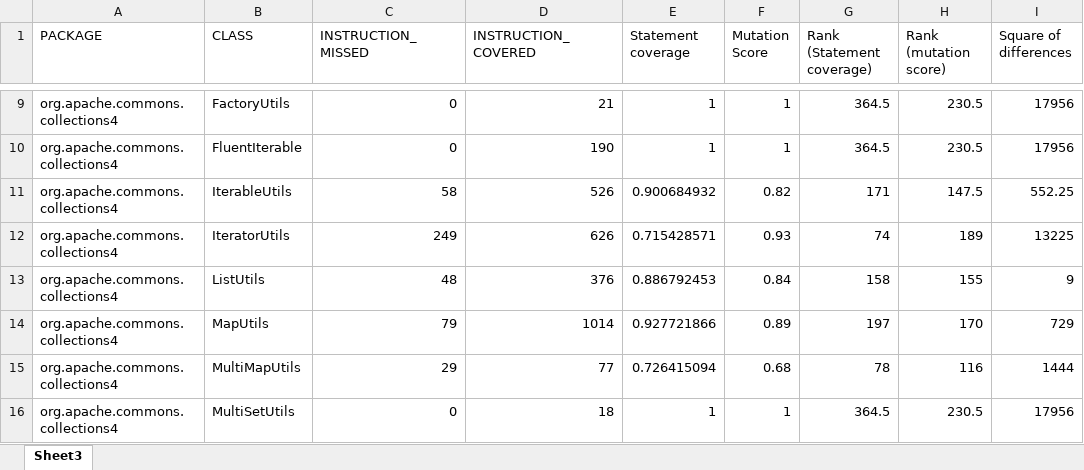
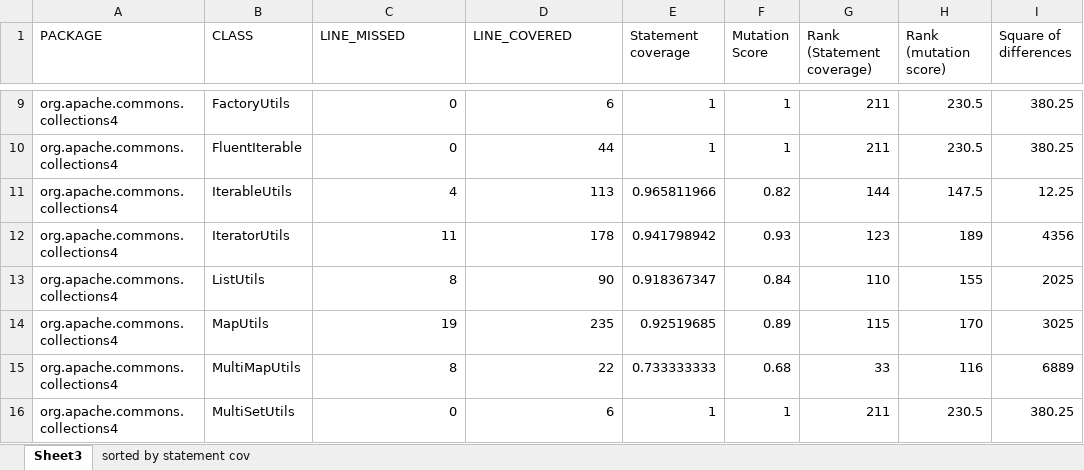
Before and after one commit to subhannita1994/SOEN6611_TeamS, an Excel workbook: Apache Commons Collection/Correlation analysis/correlation between metric 1 and 3 - v4.4.xlsx, sheet Sheet3, drawn as a sheet; only a part is shown, gaps mark what is left out; values as stored, in another font and other column widths than the file's, no borders; charts and pictures not drawn; the diff covers the shown part only; the diff names each change by its address in the sheet, - before the commit and + after, or states it on an @@ line.

```diff
--- a/Apache Commons Collection/Correlation analysis/correlation between metric 1 and 3 - v4.4.xlsx (sheet Sheet3)
+++ b/Apache Commons Collection/Correlation analysis/correlation between metric 1 and 3 - v4.4.xlsx (sheet Sheet3)
+sheet tab: sorted by statement cov
-C1: INSTRUCTION_MISSED
+C1: LINE_MISSED
-D1: INSTRUCTION_COVERED
+D1: LINE_COVERED
-D9 (LINE_COVERED): 21
+D9 (LINE_COVERED): 6
-G9:G10 (Rank (Statement coverage)): 364.5
+G9:G10 (Rank (Statement coverage)): 211
-I9:I10 (Square of differences): 17956
+I9:I10 (Square of differences): 380.25
-D10 (LINE_COVERED): 190
+D10 (LINE_COVERED): 44
-C11 (LINE_MISSED): 58
+C11 (LINE_MISSED): 4
-D11 (LINE_COVERED): 526
+D11 (LINE_COVERED): 113
-E11 (Statement coverage): 0.900684932
+E11 (Statement coverage): 0.965811966
-G11 (Rank (Statement coverage)): 171
+G11 (Rank (Statement coverage)): 144
-I11 (Square of differences): 552.25
+I11 (Square of differences): 12.25
-C12 (LINE_MISSED): 249
+C12 (LINE_MISSED): 11
-D12 (LINE_COVERED): 626
+D12 (LINE_COVERED): 178
-E12 (Statement coverage): 0.715428571
+E12 (Statement coverage): 0.941798942
-G12 (Rank (Statement coverage)): 74
+G12 (Rank (Statement coverage)): 123
-I12 (Square of differences): 13225
+I12 (Square of differences): 4356
-C13 (LINE_MISSED): 48
+C13 (LINE_MISSED): 8
-D13 (LINE_COVERED): 376
+D13 (LINE_COVERED): 90
-E13 (Statement coverage): 0.886792453
+E13 (Statement coverage): 0.918367347
-G13 (Rank (Statement coverage)): 158
+G13 (Rank (Statement coverage)): 110
-I13 (Square of differences): 9
+I13 (Square of differences): 2025
-C14 (LINE_MISSED): 79
+C14 (LINE_MISSED): 19
-D14 (LINE_COVERED): 1014
+D14 (LINE_COVERED): 235
-E14 (Statement coverage): 0.927721866
+E14 (Statement coverage): 0.92519685
-G14 (Rank (Statement coverage)): 197
+G14 (Rank (Statement coverage)): 115
-I14 (Square of differences): 729
+I14 (Square of differences): 3025
-C15 (LINE_MISSED): 29
+C15 (LINE_MISSED): 8
-D15 (LINE_COVERED): 77
+D15 (LINE_COVERED): 22
-E15 (Statement coverage): 0.726415094
+E15 (Statement coverage): 0.733333333
-G15 (Rank (Statement coverage)): 78
+G15 (Rank (Statement coverage)): 33
-I15 (Square of differences): 1444
+I15 (Square of differences): 6889
-D16 (LINE_COVERED): 18
+D16 (LINE_COVERED): 6
-G16 (Rank (Statement coverage)): 364.5
+G16 (Rank (Statement coverage)): 211
-I16 (Square of differences): 17956
+I16 (Square of differences): 380.25
```
Also changed, not shown: 1 added row, 1 removed row and 1105 edited cells elsewhere in this sheet, formulas that keep their value, charts or pictures, Apache Commons Collection/Correlation analysis/correlation between metric 1 and 4 - v4.3.xlsx, Apache Commons Collection/Correlation analysis/correlation between metric 1 and 4 - v4.4.xlsx, 9 other files.
